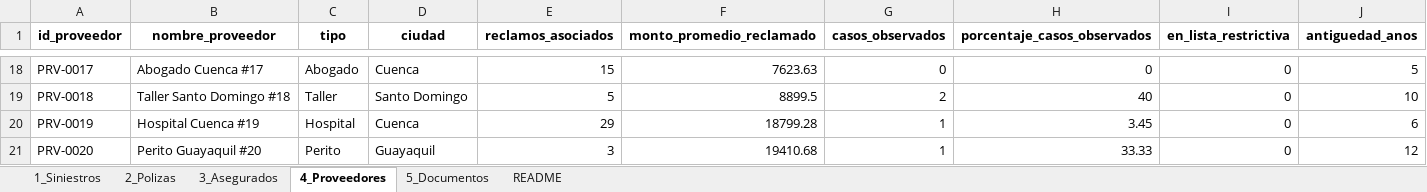
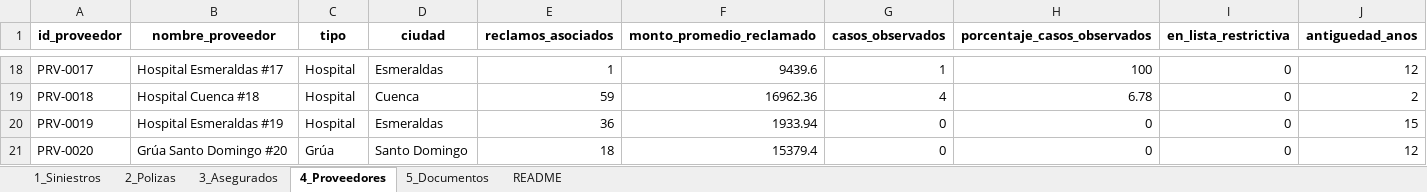
Before and after one commit to cristina-villacis/FraudIA, an Excel workbook: data/synthetic/dataset_evento.xlsx, sheet 4_Proveedores, drawn as a sheet; only a part is shown, gaps mark what is left out; values as stored, in another font and other column widths than the file's, no borders; the diff covers the shown part only; the diff names each change by its address in the sheet, - before the commit and + after, or states it on an @@ line.

```diff
--- a/data/synthetic/dataset_evento.xlsx (sheet 4_Proveedores)
+++ b/data/synthetic/dataset_evento.xlsx (sheet 4_Proveedores)
-B18 (nombre_proveedor): Abogado Cuenca #17
+B18 (nombre_proveedor): Hospital Esmeraldas #17
-C18 (tipo): Abogado
+C18 (tipo): Hospital
-D18 (ciudad): Cuenca
+D18 (ciudad): Esmeraldas
-E18 (reclamos_asociados): 15
+E18 (reclamos_asociados): 1
-F18 (monto_promedio_reclamado): 7623.63
+F18 (monto_promedio_reclamado): 9439.6
-G18 (casos_observados): 0
+G18 (casos_observados): 1
-H18 (porcentaje_casos_observados): 0
+H18 (porcentaje_casos_observados): 100
-J18 (antiguedad_anos): 5
+J18 (antiguedad_anos): 12
-B19 (nombre_proveedor): Taller Santo Domingo #18
+B19 (nombre_proveedor): Hospital Cuenca #18
-C19 (tipo): Taller
+C19 (tipo): Hospital
-D19 (ciudad): Santo Domingo
+D19 (ciudad): Cuenca
-E19 (reclamos_asociados): 5
+E19 (reclamos_asociados): 59
-F19 (monto_promedio_reclamado): 8899.5
+F19 (monto_promedio_reclamado): 16962.36
-G19 (casos_observados): 2
+G19 (casos_observados): 4
-H19 (porcentaje_casos_observados): 40
+H19 (porcentaje_casos_observados): 6.78
-J19 (antiguedad_anos): 10
+J19 (antiguedad_anos): 2
-B20 (nombre_proveedor): Hospital Cuenca #19
+B20 (nombre_proveedor): Hospital Esmeraldas #19
-D20 (ciudad): Cuenca
+D20 (ciudad): Esmeraldas
-E20 (reclamos_asociados): 29
+E20 (reclamos_asociados): 36
-F20 (monto_promedio_reclamado): 18799.28
+F20 (monto_promedio_reclamado): 1933.94
-G20:G21 (casos_observados): 1
+G20:G21 (casos_observados): 0
-H20 (porcentaje_casos_observados): 3.45
+H20 (porcentaje_casos_observados): 0
-J20 (antiguedad_anos): 6
+J20 (antiguedad_anos): 15
-B21 (nombre_proveedor): Perito Guayaquil #20
+B21 (nombre_proveedor): Grúa Santo Domingo #20
-C21 (tipo): Perito
+C21 (tipo): Grúa
-D21 (ciudad): Guayaquil
+D21 (ciudad): Santo Domingo
-E21 (reclamos_asociados): 3
+E21 (reclamos_asociados): 18
-F21 (monto_promedio_reclamado): 19410.68
+F21 (monto_promedio_reclamado): 15379.4
-H21 (porcentaje_casos_observados): 33.33
+H21 (porcentaje_casos_observados): 0
```
Also changed, not shown: 40 added rows and 316 edited cells elsewhere in this sheet, sheet 5_Documentos, sheet 1_Siniestros, sheet 2_Polizas, sheet 3_Asegurados, 13 other files.
